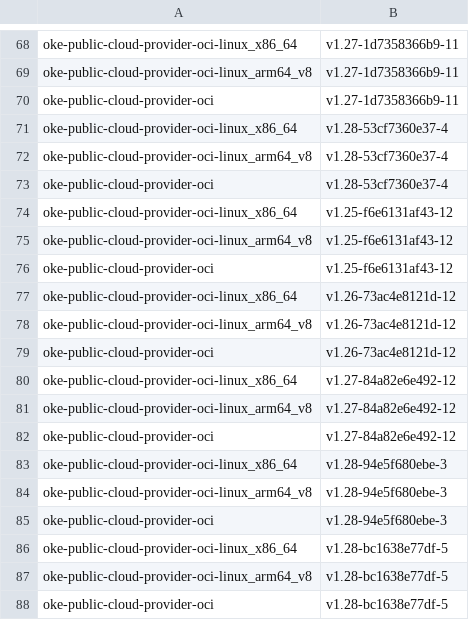
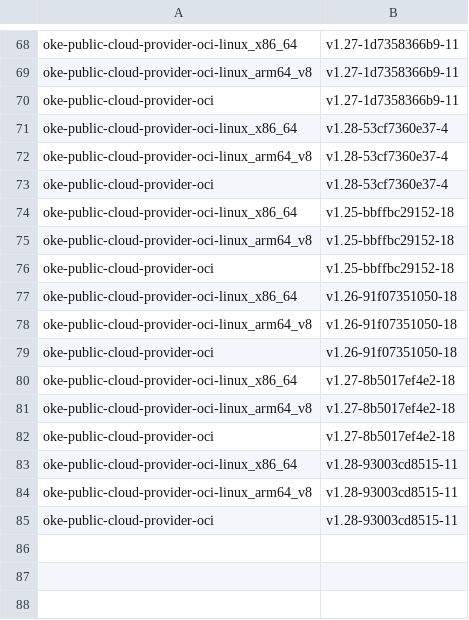
Before and after one commit to AkarshES/oci-cloud-controller-manager, a CSV file: MANIFEST.csv, drawn as a sheet; only a part is shown, gaps mark what is left out.

```diff
--- a/MANIFEST.csv
+++ b/MANIFEST.csv
@@ -73,16 +73,13 @@ oke-public-cloud-provider-oci-linux_arm64_v8      , v1.28-53cf7360e37-4
 oke-public-cloud-provider-oci                     , v1.28-53cf7360e37-4
-oke-public-cloud-provider-oci-linux_x86_64        , v1.25-f6e6131af43-12
-oke-public-cloud-provider-oci-linux_arm64_v8      , v1.25-f6e6131af43-12
-oke-public-cloud-provider-oci                     , v1.25-f6e6131af43-12
-oke-public-cloud-provider-oci-linux_x86_64        , v1.26-73ac4e8121d-12
-oke-public-cloud-provider-oci-linux_arm64_v8      , v1.26-73ac4e8121d-12
-oke-public-cloud-provider-oci                     , v1.26-73ac4e8121d-12
-oke-public-cloud-provider-oci-linux_x86_64        , v1.27-84a82e6e492-12
-oke-public-cloud-provider-oci-linux_arm64_v8      , v1.27-84a82e6e492-12
-oke-public-cloud-provider-oci                     , v1.27-84a82e6e492-12
-oke-public-cloud-provider-oci-linux_x86_64        , v1.28-94e5f680ebe-3
-oke-public-cloud-provider-oci-linux_arm64_v8      , v1.28-94e5f680ebe-3
-oke-public-cloud-provider-oci                     , v1.28-94e5f680ebe-3
-oke-public-cloud-provider-oci-linux_x86_64        , v1.28-bc1638e77df-5
-oke-public-cloud-provider-oci-linux_arm64_v8      , v1.28-bc1638e77df-5
-oke-public-cloud-provider-oci                     , v1.28-bc1638e77df-5
+oke-public-cloud-provider-oci-linux_x86_64        , v1.25-bbffbc29152-18
+oke-public-cloud-provider-oci-linux_arm64_v8      , v1.25-bbffbc29152-18
+oke-public-cloud-provider-oci                     , v1.25-bbffbc29152-18
+oke-public-cloud-provider-oci-linux_x86_64        , v1.26-91f07351050-18
+oke-public-cloud-provider-oci-linux_arm64_v8      , v1.26-91f07351050-18
+oke-public-cloud-provider-oci                     , v1.26-91f07351050-18
+oke-public-cloud-provider-oci-linux_x86_64        , v1.27-8b5017ef4e2-18
+oke-public-cloud-provider-oci-linux_arm64_v8      , v1.27-8b5017ef4e2-18
+oke-public-cloud-provider-oci                     , v1.27-8b5017ef4e2-18
+oke-public-cloud-provider-oci-linux_x86_64        , v1.28-93003cd8515-11
+oke-public-cloud-provider-oci-linux_arm64_v8      , v1.28-93003cd8515-11
+oke-public-cloud-provider-oci                     , v1.28-93003cd8515-11
```
Also changed, not shown: MANIFEST_ARCHIVE.csv, 25 other files.
